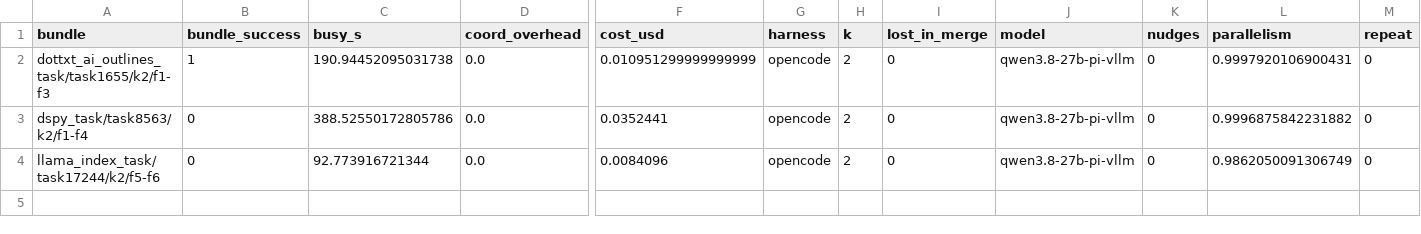
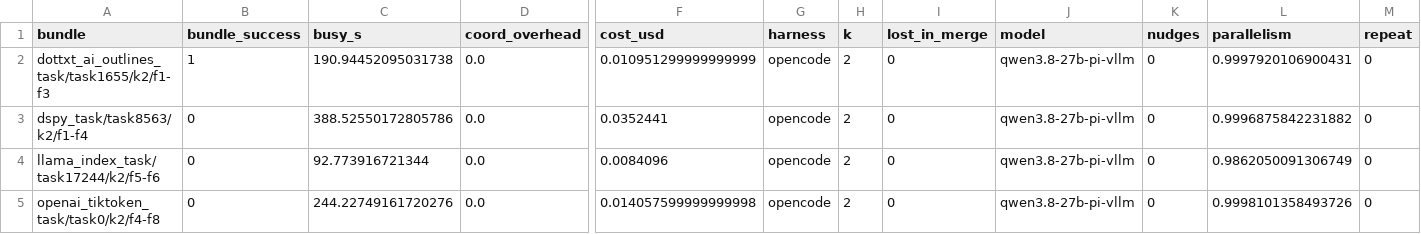
Before and after one commit to vishesh312/autose-project, a CSV file: results/qwen27b_s4enc_pi/runs.csv, drawn as a sheet; only a part is shown, gaps mark what is left out; rows hold the shown columns only; the diff names each change by its address in the sheet, - before the commit and + after, or states it on an @@ line.

Commit message:
Add qwen27b_s4enc_pi result: S4@harness_native_encourage on openai_tiktoken_task/task0/k2/f4-f8

```diff
--- a/results/qwen27b_s4enc_pi/runs.csv
+++ b/results/qwen27b_s4enc_pi/runs.csv
+row 5: openai_tiktoken_task/task0/k2/f4-f8 | 0 | 244.22749161720276 | 0.0 | 0.014057599999999998 | opencode | 2 | 0 | qwen3.8-27b-pi-vllm | 0 | 0.9998101358493726 | 0
```
Also changed, not shown: 12 other files.
